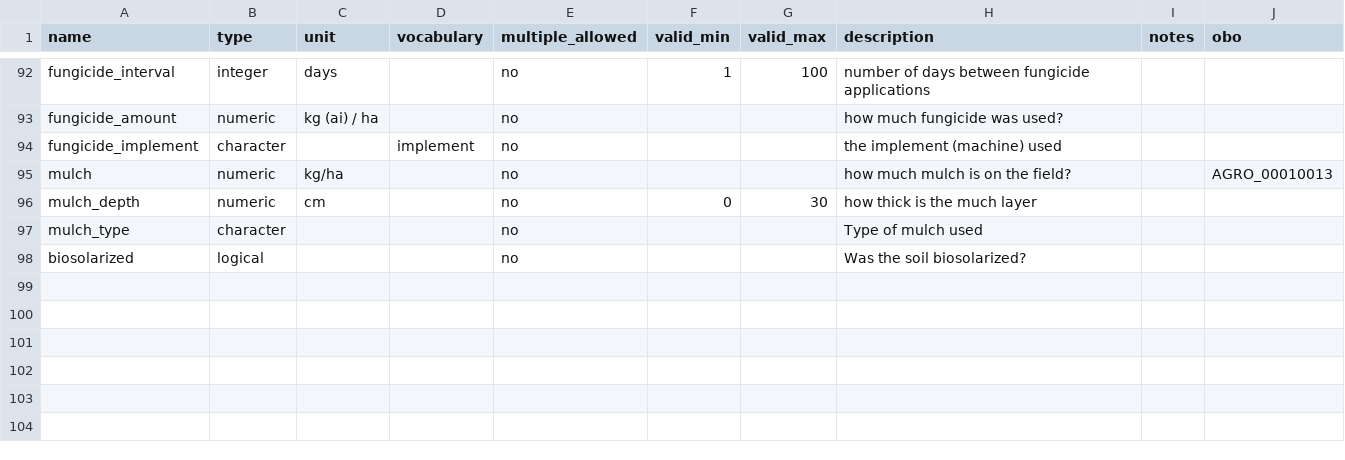
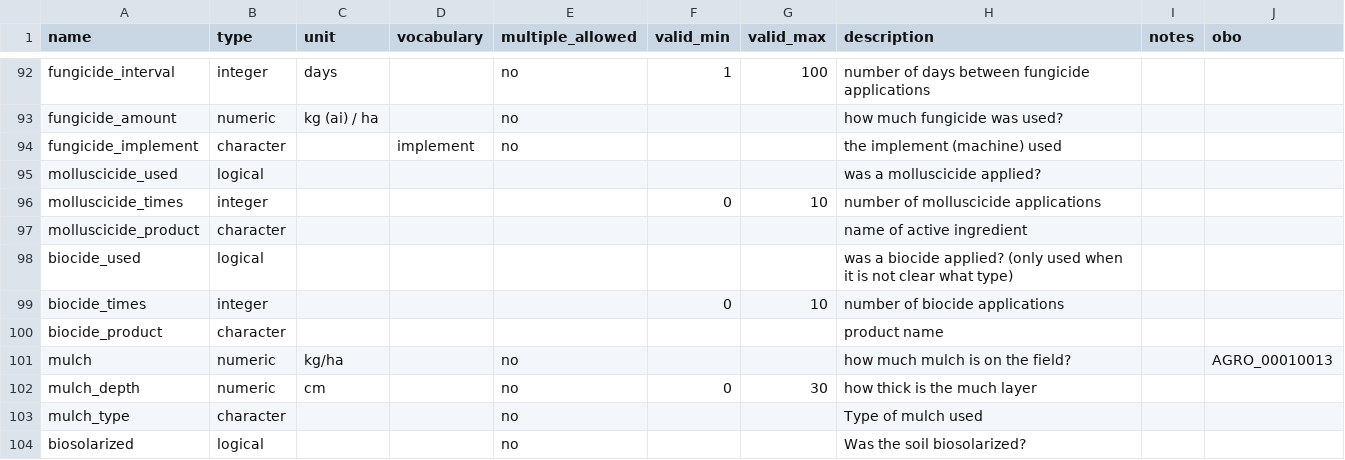
Before and after one commit to controvoc/terminag, a CSV file: variables/variables_management.csv, drawn as a sheet; only a part is shown, gaps mark what is left out; the diff names each change by its address in the sheet, - before the commit and + after, or states it on an @@ line.

```diff
--- a/variables/variables_management.csv
+++ b/variables/variables_management.csv
+row 95: molluscicide_used | logical |  |  |  |  |  | was a molluscicide applied?
+row 96: molluscicide_times | integer |  |  |  | 0 | 10 | number of molluscicide applications
+row 97: molluscicide_product | character |  |  |  |  |  | name of active ingredient
+row 98: biocide_used | logical |  |  |  |  |  | was a biocide applied? (only used when it is not clear what type)
+row 99: biocide_times | integer |  |  |  | 0 | 10 | number of biocide applications
+row 100: biocide_product | character |  |  |  |  |  | product name
```
Also changed, not shown: values/values_herbicides.csv, values/values_insecticides.csv, 1 other file.
